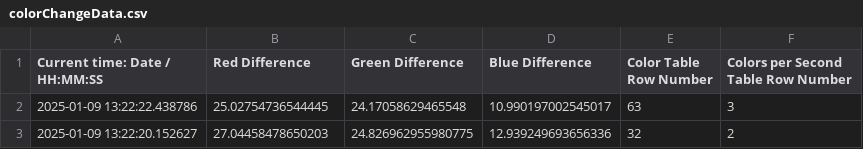
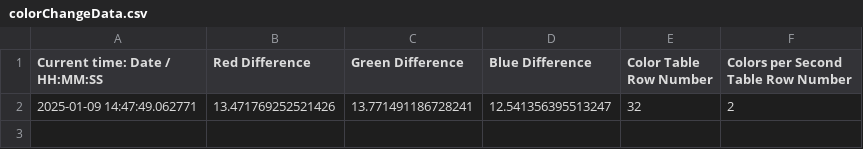
Before and after one commit to IsaacTieu/ColorWatch, a CSV file: colorChangeData.csv, drawn as a sheet.

```diff
--- a/colorChangeData.csv
+++ b/colorChangeData.csv
@@ -1,3 +1,2 @@
 Current time: Date / HH:MM:SS,Red Difference,Green Difference,Blue Difference,Color Table Row Number,Colors per Second Table Row Number
-2025-01-09 13:22:22.438786,25.02754736544445,24.17058629465548,10.990197002545017,63,3
-2025-01-09 13:22:20.152627,27.04458478650203,24.826962955980775,12.939249693656336,32,2
+2025-01-09 14:47:49.062771,13.471769252521426,13.771491186728241,12.541356395513247,32,2
```
Also changed, not shown: colordata.csv, 3 other files.
